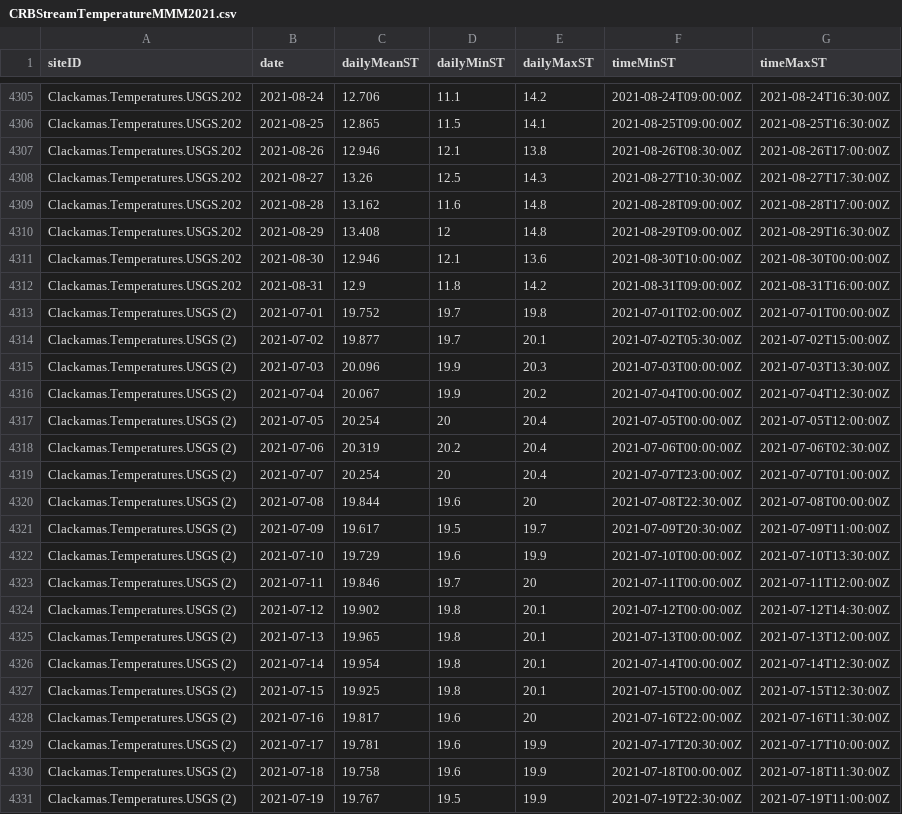
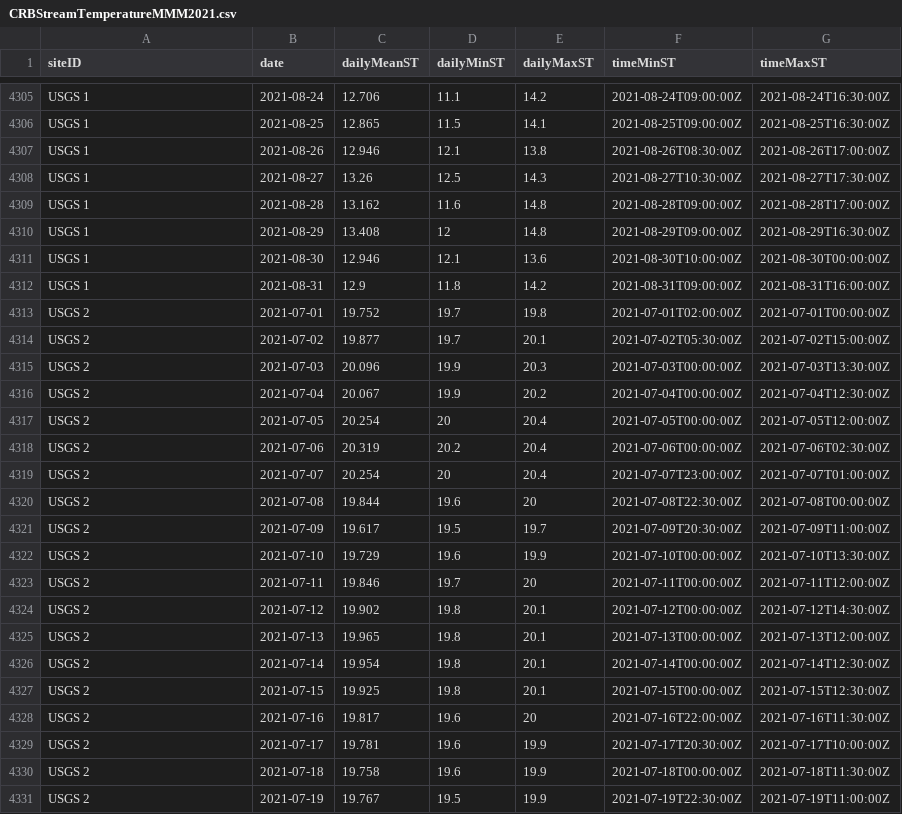
Before and after one commit to SavannahMilburnUGA/Thermal-Sensitivity, a CSV file: CRBStreamTemperatureMMM2021.csv, drawn as a sheet; only a part is shown, gaps mark what is left out; the diff covers the shown part only; the diff names each change by its address in the sheet, - before the commit and + after, or states it on an @@ line.

Commit message:
2021ThermalSensitivity - Commit 04: Created data frame for 2021 thermal sensitivities & renamed USGS sites & fixed AREMP data frame so siteID col is first not last

```diff
--- a/CRBStreamTemperatureMMM2021.csv
+++ b/CRBStreamTemperatureMMM2021.csv
-A4305:A4312 (siteID): Clackamas.Temperatures.USGS.202
+A4305:A4312 (siteID): USGS 1
-A4313:A4331 (siteID): Clackamas.Temperatures.USGS (2)
+A4313:A4331 (siteID): USGS 2
```
Also changed, not shown: 159 edited cells elsewhere in this file, AREMPStreamTemperatureMMM2021.csv, 5 other files.
